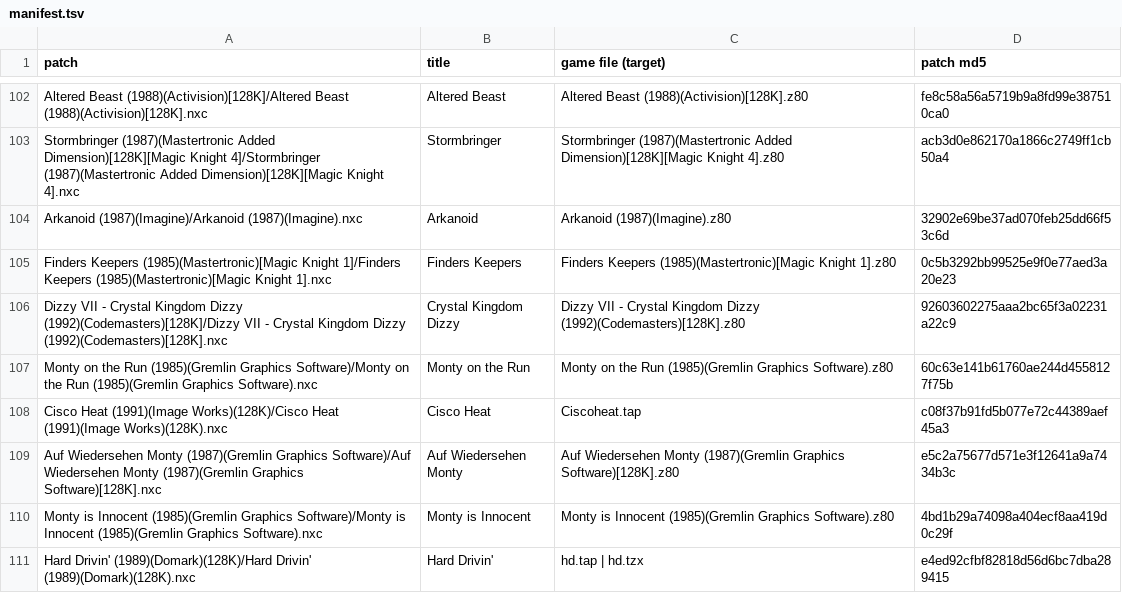
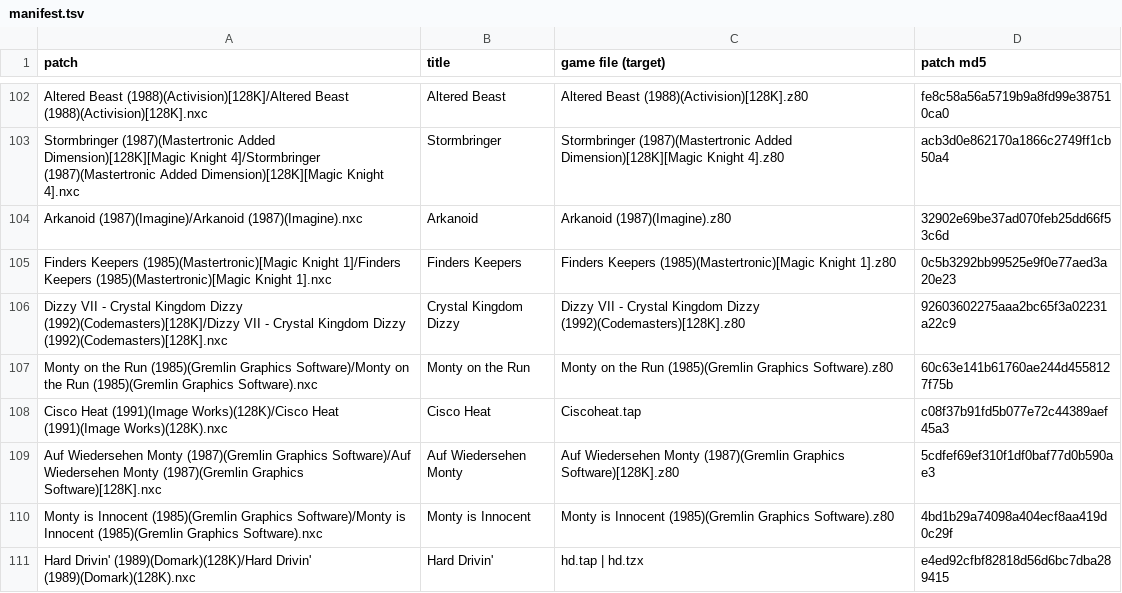
Before and after one commit to jattree/nxc, a TSV file: patches/manifest.tsv, drawn as a sheet; only a part is shown, gaps mark what is left out.

```diff
--- a/patches/manifest.tsv
+++ b/patches/manifest.tsv
@@ -108,3 +108,3 @@ Monty on the Run (1985)(Gremlin Graphics Software)/Monty on the Run (1985)(Greml
 Cisco Heat (1991)(Image Works)(128K)/Cisco Heat (1991)(Image Works)(128K).nxc	Cisco Heat	Ciscoheat.tap	c08f37b91fd5b077e72c44389aef45a3
-Auf Wiedersehen Monty (1987)(Gremlin Graphics Software)/Auf Wiedersehen Monty (1987)(Gremlin Graphics Software)[128K].nxc	Auf Wiedersehen Monty	Auf Wiedersehen Monty (1987)(Gremlin Graphics Software)[128K].z80	e5c2a75677d571e3f12641a9a7434b3c
+Auf Wiedersehen Monty (1987)(Gremlin Graphics Software)/Auf Wiedersehen Monty (1987)(Gremlin Graphics Software)[128K].nxc	Auf Wiedersehen Monty	Auf Wiedersehen Monty (1987)(Gremlin Graphics Software)[128K].z80	5cdfef69ef310f1df0baf77d0b590ae3
 Monty is Innocent (1985)(Gremlin Graphics Software)/Monty is Innocent (1985)(Gremlin Graphics Software).nxc	Monty is Innocent	Monty is Innocent (1985)(Gremlin Graphics Software).z80	4bd1b29a74098a404ecf8aa419d0c29f
```
Also changed, not shown: 2 other files.
